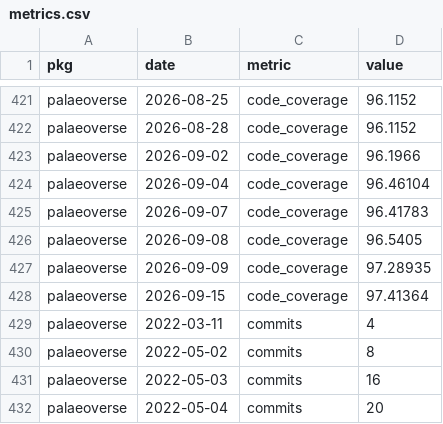
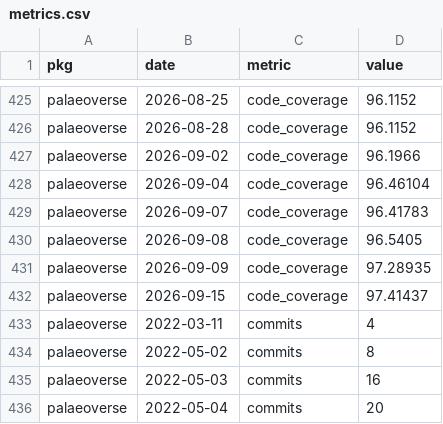
Before and after one commit to palaeoverse/palaeoverse.dashboard, a CSV file: data/metrics.csv, drawn as a sheet; only a part is shown, gaps mark what is left out; the diff covers the shown part only.

```diff
--- a/data/metrics.csv
+++ b/data/metrics.csv
@@ -427,3 +431,3 @@
 "palaeoverse",2026-09-09,"code_coverage",97.28935
-"palaeoverse",2026-09-15,"code_coverage",97.41364
+"palaeoverse",2026-09-15,"code_coverage",97.41437
 "palaeoverse",2022-03-11,"commits",4
```
Also changed, not shown: 10 added rows and 9 edited cells elsewhere in this file, 3 other files.
